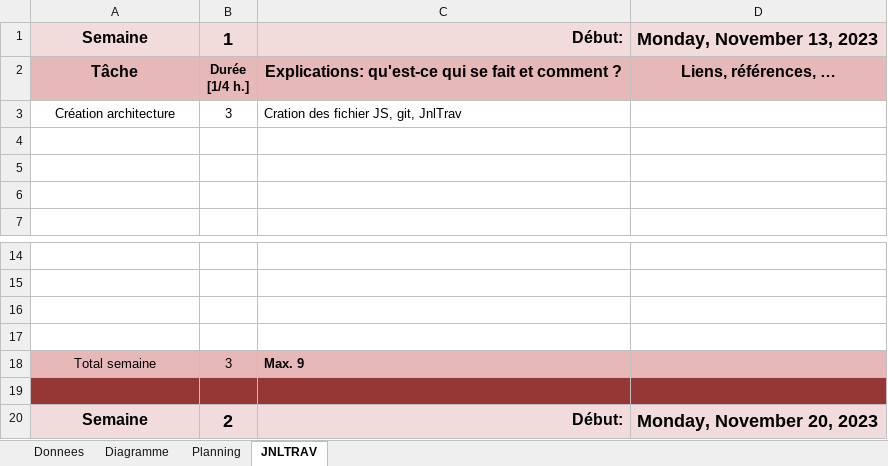
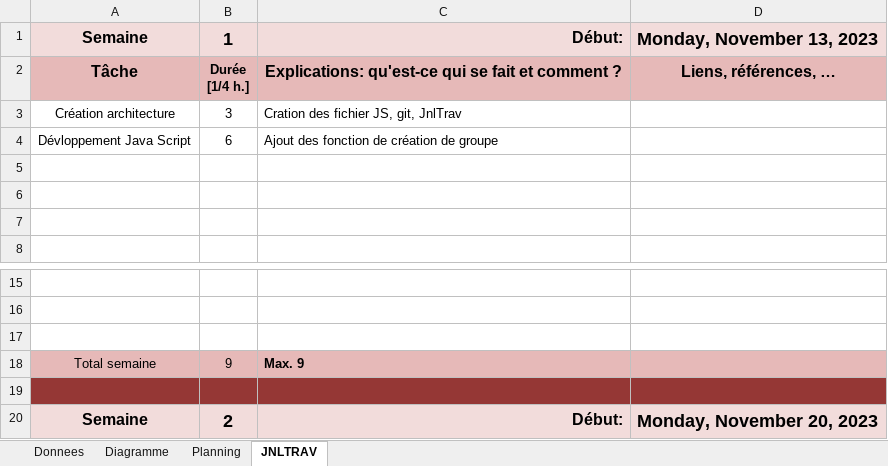
Before and after one commit to ethanschafstall/Group_Manager, an Excel workbook: Docs/JNLTRAV/JnlTravBelkhiriaSofiene.xlsm, sheet JNLTRAV, drawn as a sheet; only a part is shown, gaps mark what is left out; values as stored, in another font and other column widths than the file's, no borders; charts and pictures not drawn; removed rows and columns are numbered as before the commit, all else as after; the diff names each change by its address in the sheet, - before the commit and + after, or states it on an @@ line.

Commit message:
Update JnlTravBelkhiriaSofiene.xlsm

```diff
--- a/Docs/JNLTRAV/JnlTravBelkhiriaSofiene.xlsm (sheet JNLTRAV)
+++ b/Docs/JNLTRAV/JnlTravBelkhiriaSofiene.xlsm (sheet JNLTRAV)
+row 4: Dévloppement Java Script | 6 | Ajout des fonction de création de groupe
-row 17: (empty)
-B18: 3
+B18: 9
```
Also changed, not shown: charts or pictures.
